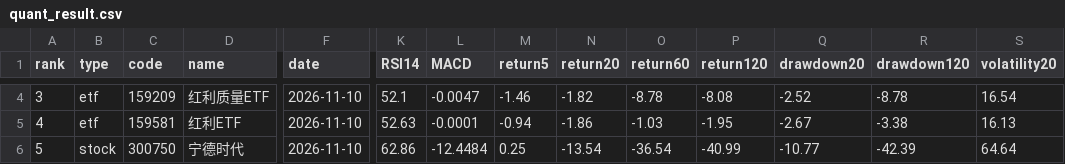
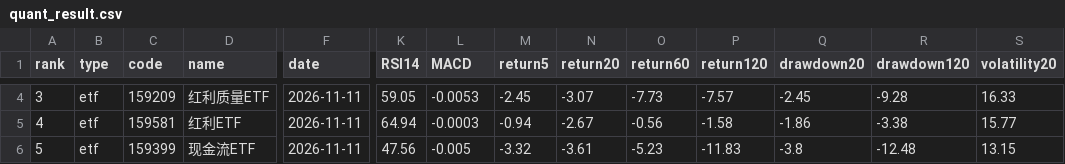
Before and after one commit to huming013-cyber/-quant-model, a CSV file: data/quant_result.csv, drawn as a sheet; only a part is shown, gaps mark what is left out; the diff covers the shown part only; the diff names each change by its address in the sheet, - before the commit and + after, or states it on an @@ line.

```diff
--- a/data/quant_result.csv
+++ b/data/quant_result.csv
-F4:F6 (date): 2026-11-10
+F4:F6 (date): 2026-11-11
-K4 (RSI14): 52.1
+K4 (RSI14): 59.05
-L4 (MACD): -0.0047
+L4 (MACD): -0.0053
-M4 (return5): -1.46
+M4 (return5): -2.45
-N4 (return20): -1.82
+N4 (return20): -3.07
-O4 (return60): -8.78
+O4 (return60): -7.73
-P4 (return120): -8.08
+P4 (return120): -7.57
-Q4 (drawdown20): -2.52
+Q4 (drawdown20): -2.45
-R4 (drawdown120): -8.78
+R4 (drawdown120): -9.28
-S4 (volatility20): 16.54
+S4 (volatility20): 16.33
-K5 (RSI14): 52.63
+K5 (RSI14): 64.94
-L5 (MACD): -0.0001
+L5 (MACD): -0.0003
-N5 (return20): -1.86
+N5 (return20): -2.67
-O5 (return60): -1.03
+O5 (return60): -0.56
-P5 (return120): -1.95
+P5 (return120): -1.58
-Q5 (drawdown20): -2.67
+Q5 (drawdown20): -1.86
-S5 (volatility20): 16.13
+S5 (volatility20): 15.77
-B6 (type): stock
+B6 (type): etf
-C6 (code): 300750
+C6 (code): 159399
-D6 (name): 宁德时代
+D6 (name): 现金流ETF
-K6 (RSI14): 62.86
+K6 (RSI14): 47.56
-L6 (MACD): -12.4484
+L6 (MACD): -0.005
-M6 (return5): 0.25
+M6 (return5): -3.32
-N6 (return20): -13.54
+N6 (return20): -3.61
-O6 (return60): -36.54
+O6 (return60): -5.23
-P6 (return120): -40.99
+P6 (return120): -11.83
-Q6 (drawdown20): -10.77
+Q6 (drawdown20): -3.8
-R6 (drawdown120): -42.39
+R6 (drawdown120): -12.48
-S6 (volatility20): 64.64
+S6 (volatility20): 13.15
```
Also changed, not shown: 69 edited cells elsewhere in this file, data/etf_result.csv, data/stock_result.csv.
